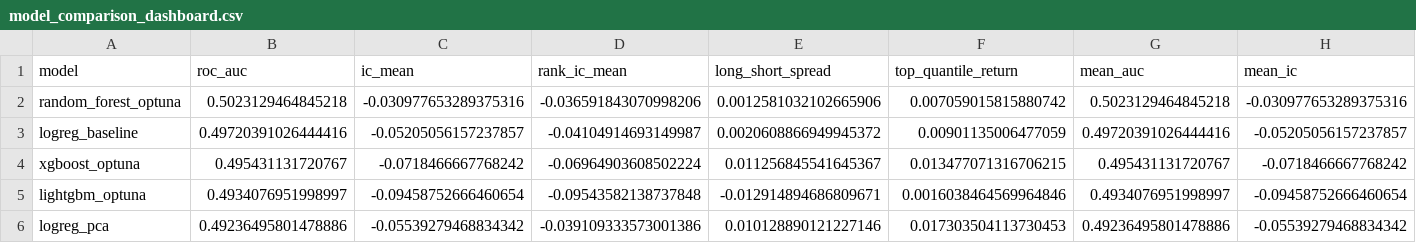
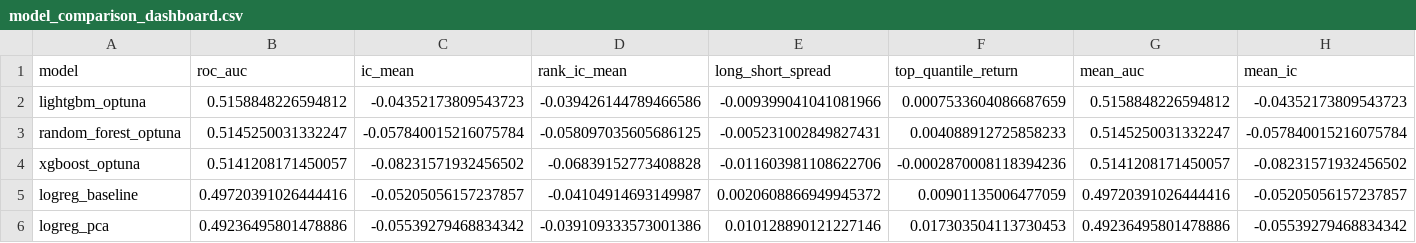
Before and after one commit to dvank1mang1/EquiSense, a CSV file: notebooks/results/model_comparison_dashboard.csv, drawn as a sheet; only a part is shown; removed rows and columns are numbered as before the commit, all else as after; rows hold the shown columns only; the diff covers the shown part only; the diff names each change by its address in the sheet, - before the commit and + after, or states it on an @@ line.

```diff
--- a/notebooks/results/model_comparison_dashboard.csv
+++ b/notebooks/results/model_comparison_dashboard.csv
+row 2: lightgbm_optuna | 0.5158848226594812 | -0.04352173809543723 | -0.039426144789466586 | -0.009399041041081966 | 0.0007533604086687659 | 0.5158848226594812 | -0.04352173809543723
-B3 (roc_auc): 0.5023129464845218
+B3 (roc_auc): 0.5145250031332247
-C3 (ic_mean): -0.030977653289375316
+C3 (ic_mean): -0.057840015216075784
-D3 (rank_ic_mean): -0.036591843070998206
+D3 (rank_ic_mean): -0.058097035605686125
-E3 (long_short_spread): 0.0012581032102665906
+E3 (long_short_spread): -0.005231002849827431
-F3 (top_quantile_return): 0.007059015815880742
+F3 (top_quantile_return): 0.004088912725858233
-G3 (mean_auc): 0.5023129464845218
+G3 (mean_auc): 0.5145250031332247
-H3 (mean_ic): -0.030977653289375316
+H3 (mean_ic): -0.057840015216075784
+row 4: xgboost_optuna | 0.5141208171450057 | -0.08231571932456502 | -0.06839152773408828 | -0.011603981108622706 | -0.0002870008118394236 | 0.5141208171450057 | -0.08231571932456502
-row 4: xgboost_optuna | 0.495431131720767 | -0.0718466667768242 | -0.06964903608502224 | 0.011256845541645367 | 0.013477071316706215 | 0.495431131720767 | -0.0718466667768242
-row 5: lightgbm_optuna | 0.4934076951998997 | -0.09458752666460654 | -0.09543582138737848 | -0.012914894686809671 | 0.0016038464569964846 | 0.4934076951998997 | -0.09458752666460654
```
Also changed, not shown: 1 edited cell elsewhere in this file, notebooks/results/backtest_curves.csv, notebooks/results/backtest_curves_meta.csv, 17 other files.
